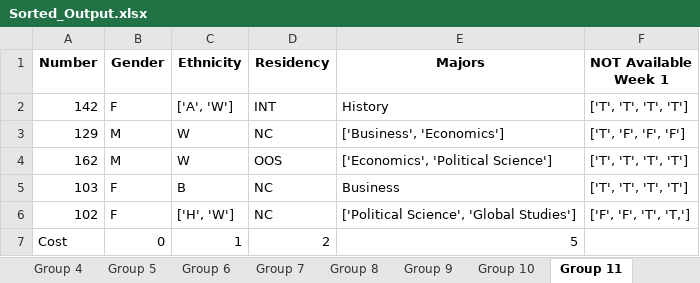
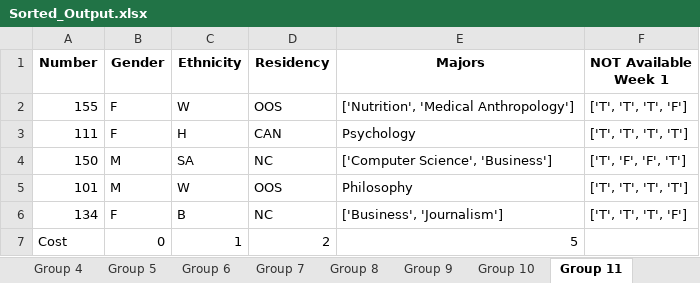
Before and after one commit to chardorn/Group_Formation, an Excel workbook: Sorted_Output.xlsx, sheet Group 11, drawn as a sheet; values as stored, in another font and other column widths than the file's, no borders; removed rows and columns are numbered as before the commit, all else as after; the diff names each change by its address in the sheet, - before the commit and + after, or states it on an @@ line.

```diff
--- a/Sorted_Output.xlsx (sheet Group 11)
+++ b/Sorted_Output.xlsx (sheet Group 11)
-row 2: 142 | F | ['A', 'W'] | INT | History | ['T', 'T', 'T', 'T']
+row 2: 155 | F | W | OOS | ['Nutrition', 'Medical Anthropology'] | ['T', 'T', 'T', 'F']
+row 3: 111 | F | H | CAN | Psychology | ['T', 'T', 'T', 'T']
-A4 (Number): 129
+A4 (Number): 150
-C4 (Ethnicity): W
+C4 (Ethnicity): SA
-E4 (Majors): ['Business', 'Economics']
+E4 (Majors): ['Computer Science', 'Business']
-F4 (NOT Available Week 1): ['T', 'F', 'F', 'F']
+F4 (NOT Available Week 1): ['T', 'F', 'F', 'T']
-A5 (Number): 162
+A5 (Number): 101
-E5 (Majors): ['Economics', 'Political Science']
+E5 (Majors): Philosophy
-A6 (Number): 103
+A6 (Number): 134
-E6 (Majors): Business
+E6 (Majors): ['Business', 'Journalism']
-F6 (NOT Available Week 1): ['T', 'T', 'T', 'T']
+F6 (NOT Available Week 1): ['T', 'T', 'T', 'F']
-row 6: 102 | F | ['H', 'W'] | NC | ['Political Science', 'Global Studies'] | ['F', 'F', 'T', 'T,']
```
Also changed, not shown: sheet All Scholars, sheet Group 8, sheet Group 5, sheet Group 7, sheet Group 10, sheet Group 6, 6 more sheets, 3 other files.
